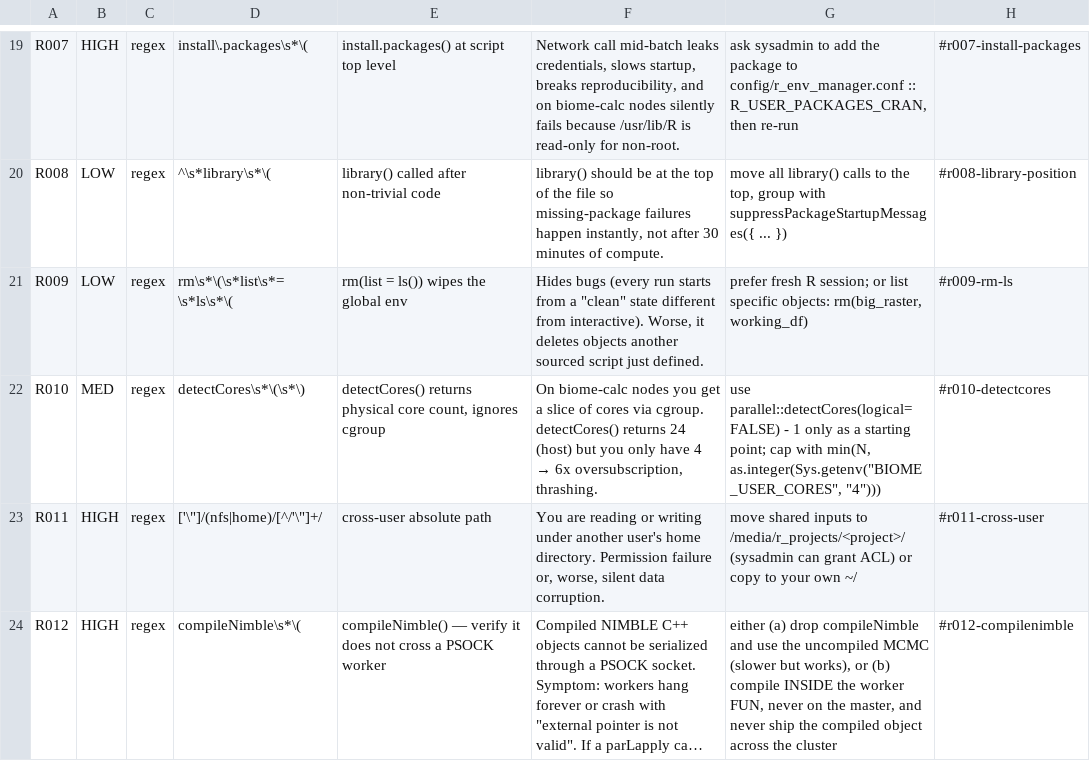
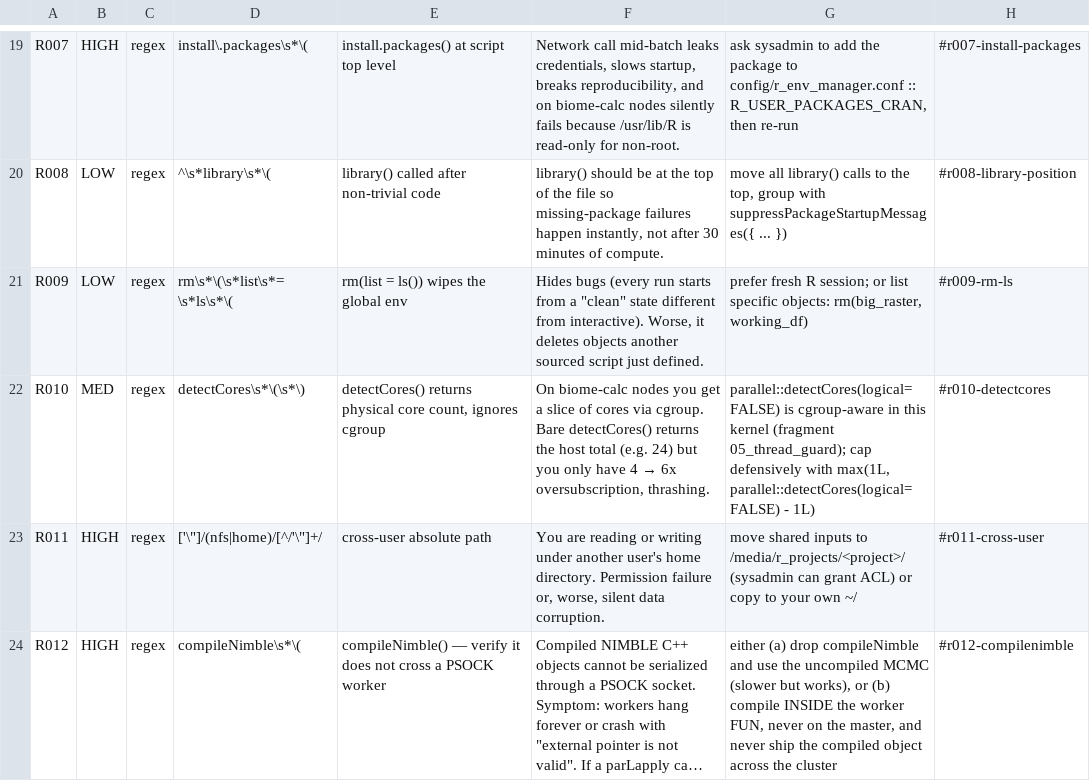
Before and after one commit to gsamuele78/R-studioConf, a TSV file: scripts/lib/r_lint_rules.tsv, drawn as a sheet; only a part is shown, gaps mark what is left out; long unchanged cells end in ….

```diff
--- a/scripts/lib/r_lint_rules.tsv
+++ b/scripts/lib/r_lint_rules.tsv
@@ -21,3 +21,3 @@ R008	LOW	regex	^\s*library\s*\(	library() called after non-trivial code	library(
 R009	LOW	regex	rm\s*\(\s*list\s*=\s*ls\s*\(	rm(list = ls()) wipes the global env	Hides bugs (every run starts from a "clean" state different from interactive). Worse, it deletes objects another sourced script just defined.	prefer fresh R session; or list specific objects: rm(big_raster, working_df)	#r009-rm-ls
-R010	MED	regex	detectCores\s*\(\s*\)	detectCores() returns physical core count, ignores cgroup	On biome-calc nodes you get a slice of cores via cgroup. detectCores() returns 24 (host) but you only have 4 → 6x oversubscription, thrashing.	use parallel::detectCores(logical=FALSE) - 1 only as a starting point; cap with min(N, as.integer(Sys.getenv("BIOME_USER_CORES", "4")))	#r010-detectcores
+R010	MED	regex	detectCores\s*\(\s*\)	detectCores() returns physical core count, ignores cgroup	On biome-calc nodes you get a slice of cores via cgroup. Bare detectCores() returns the host total (e.g. 24) but you only have 4 → 6x oversubscription, thrashing.	parallel::detectCores(logical=FALSE) is cgroup-aware in this kernel (fragment 05_thread_guard); cap defensively with max(1L, parallel::detectCores(logical=FALSE) - 1L)	#r010-detectcores
 R011	HIGH	regex	['\"]/(nfs|home)/[^/'\"]+/	cross-user absolute path	You are reading or writing under another user's home directory. Permission failure or, worse, silent data corruption.	move shared inputs to /media/r_projects/<project>/ (sysadmin can grant ACL) or copy to your own ~/	#r011-cross-user
```
Also changed, not shown: 5 other files.
